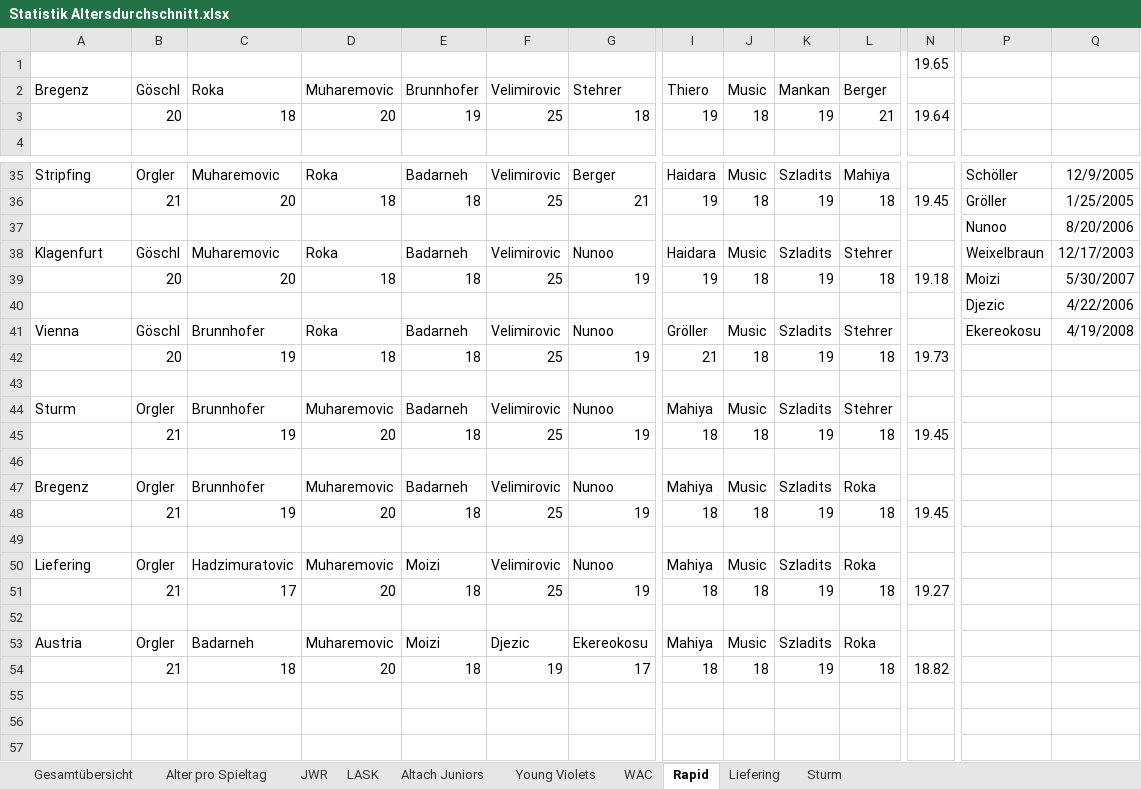
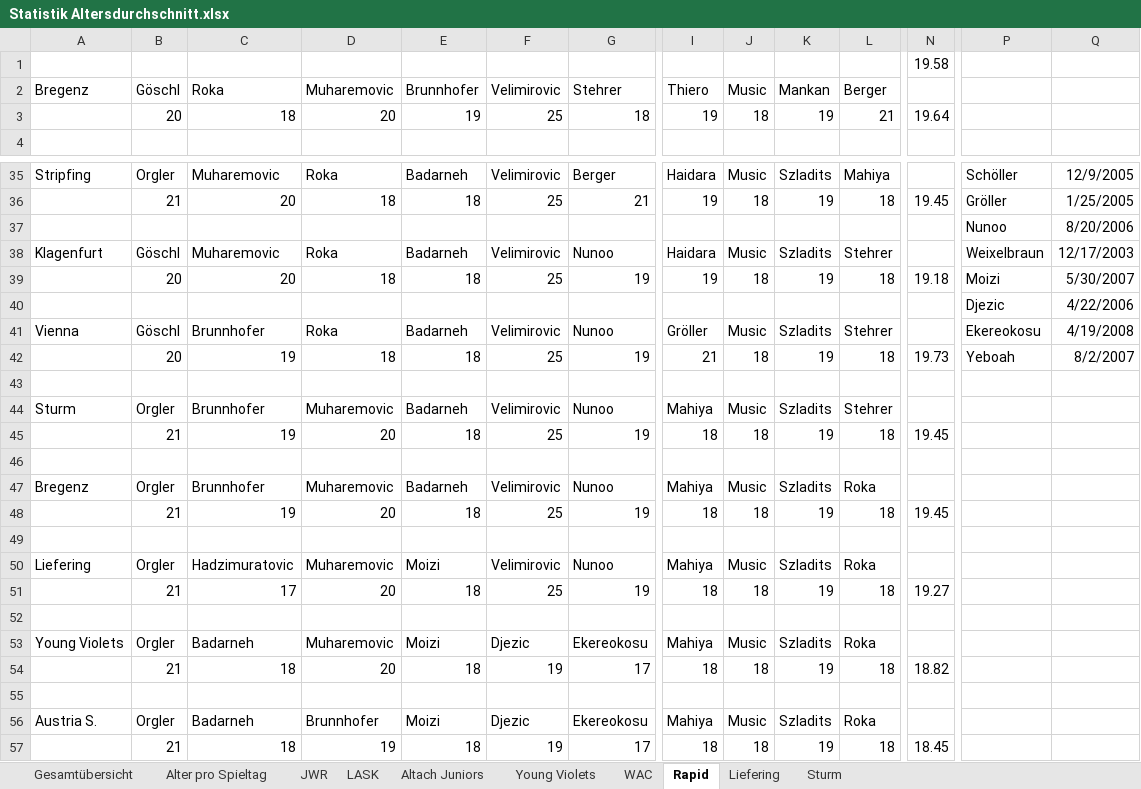
Before and after one commit to mariodemmelbauer/jwr-altersstatistik-dashboard, an Excel workbook: Statistik Altersdurchschnitt.xlsx, sheet Rapid, drawn as a sheet; only a part is shown, gaps mark what is left out; values as stored, in another font and other column widths than the file's, no borders; charts and pictures not drawn; rows hold the shown columns only; the diff names each change by its address in the sheet, - before the commit and + after, or states it on an @@ line.

```diff
--- a/Statistik Altersdurchschnitt.xlsx (sheet Rapid)
+++ b/Statistik Altersdurchschnitt.xlsx (sheet Rapid)
-N1: 19.65
+N1: 19.58
-P42: (empty)
+P42: Yeboah
-Q42: (empty)
+Q42: 8/2/2007
-A53: Austria
+A53: Young Violets
+row 55: (empty)
+row 56: Austria S. | Orgler | Badarneh | Brunnhofer | Moizi | Djezic | Ekereokosu | Mahiya | Music | Szladits | Roka
+row 57:  | 21 | 18 | 19 | 18 | 19 | 17 | 18 | 18 | 19 | 18 | 18.45
```
Also changed, not shown: sheet Young Violets, sheet Alter pro Spieltag, sheet Liefering, sheet Gesamtübersicht, charts or pictures.
